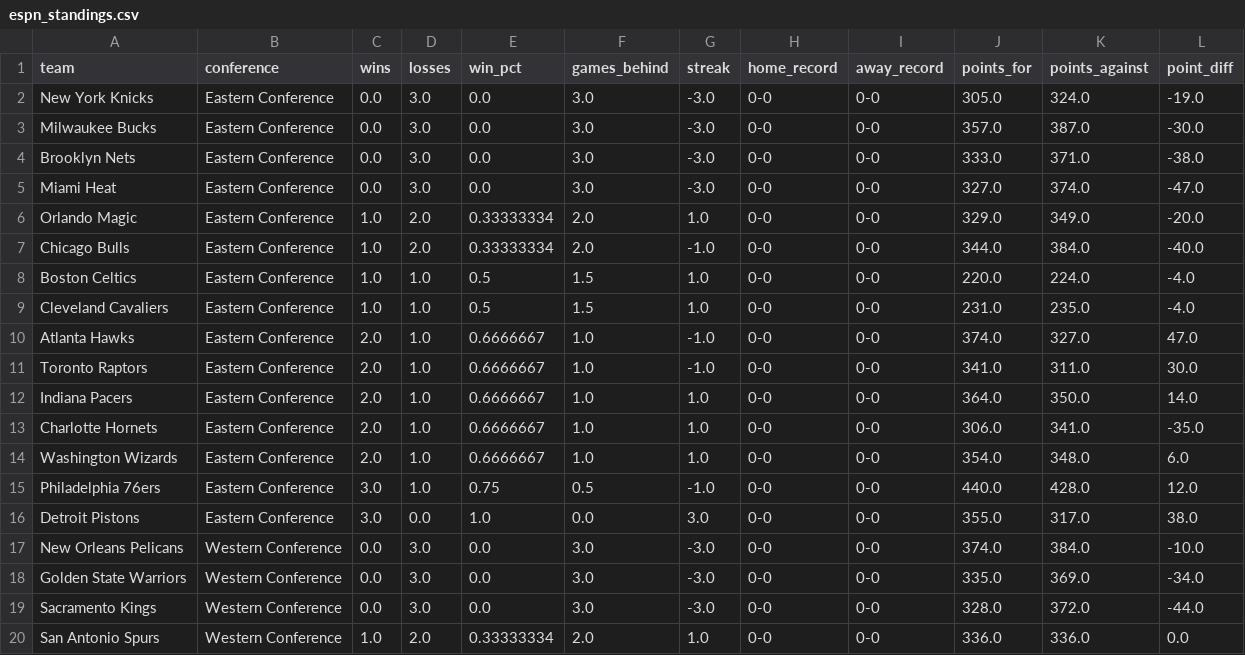
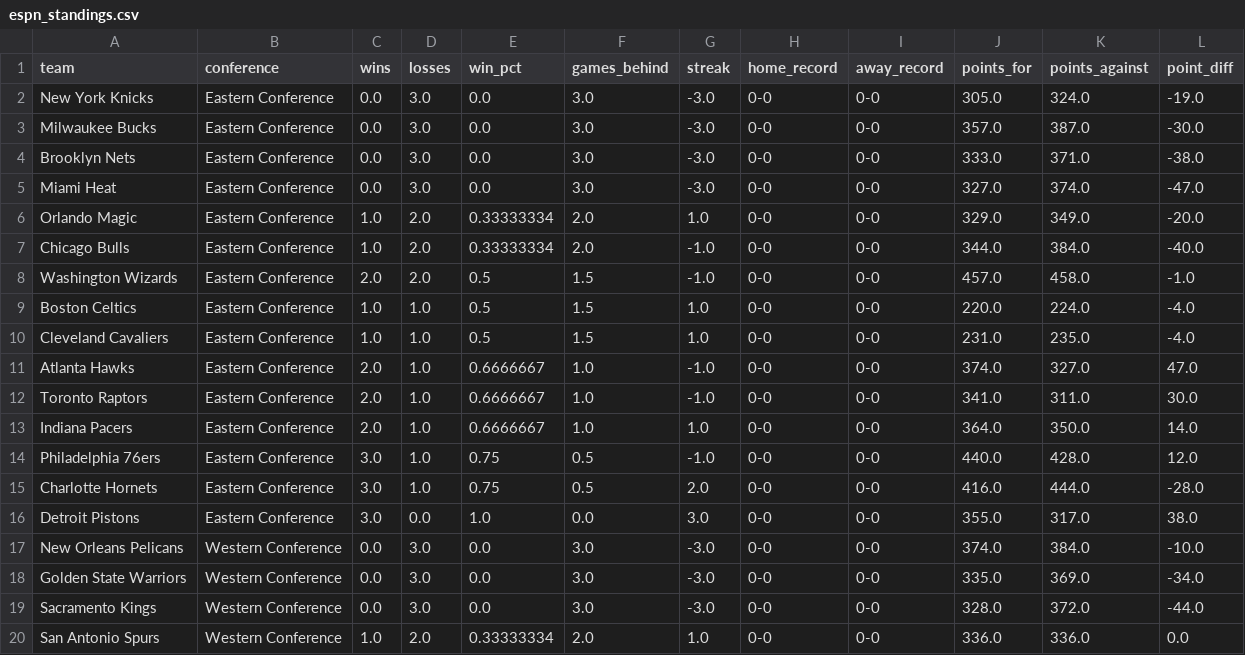
Before and after one commit to Thakky001/NBA, a CSV file: data/raw/espn_standings.csv, drawn as a sheet; only a part is shown.

```diff
--- a/data/raw/espn_standings.csv
+++ b/data/raw/espn_standings.csv
@@ -7,2 +7,3 @@ Orlando Magic,Eastern Conference,1.0,2.0,0.33333334,2.0,1.0,0-0,0-0,329.0,349.0,
 Chicago Bulls,Eastern Conference,1.0,2.0,0.33333334,2.0,-1.0,0-0,0-0,344.0,384.0,-40.0
+Washington Wizards,Eastern Conference,2.0,2.0,0.5,1.5,-1.0,0-0,0-0,457.0,458.0,-1.0
 Boston Celtics,Eastern Conference,1.0,1.0,0.5,1.5,1.0,0-0,0-0,220.0,224.0,-4.0
@@ -12,5 +13,4 @@ Toronto Raptors,Eastern Conference,2.0,1.0,0.6666667,1.0,-1.0,0-0,0-0,341.0,311.
 Indiana Pacers,Eastern Conference,2.0,1.0,0.6666667,1.0,1.0,0-0,0-0,364.0,350.0,14.0
-Charlotte Hornets,Eastern Conference,2.0,1.0,0.6666667,1.0,1.0,0-0,0-0,306.0,341.0,-35.0
-Washington Wizards,Eastern Conference,2.0,1.0,0.6666667,1.0,1.0,0-0,0-0,354.0,348.0,6.0
 Philadelphia 76ers,Eastern Conference,3.0,1.0,0.75,0.5,-1.0,0-0,0-0,440.0,428.0,12.0
+Charlotte Hornets,Eastern Conference,3.0,1.0,0.75,0.5,2.0,0-0,0-0,416.0,444.0,-28.0
 Detroit Pistons,Eastern Conference,3.0,0.0,1.0,0.0,3.0,0-0,0-0,355.0,317.0,38.0
```
Also changed, not shown: data/raw/espn_recent_games.csv, data/raw/espn_rosters.csv.
